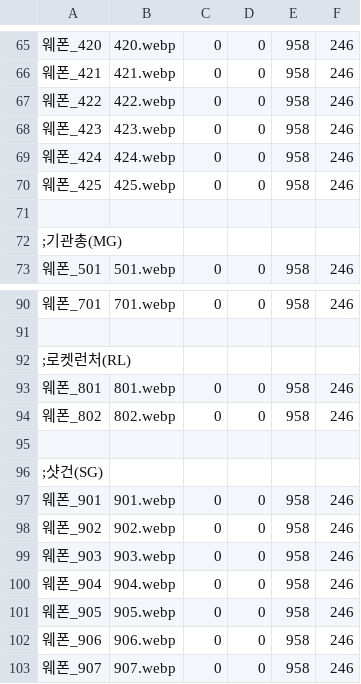
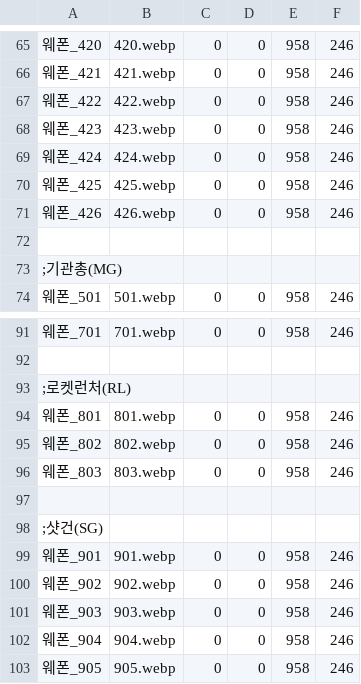
Before and after one commit to echintoad/eraBAK-, a CSV file: resources/Weapon/CHARA_WEAPON.csv, drawn as a sheet; only a part is shown, gaps mark what is left out; the shorter side is filled out with more unchanged rows; the diff names each change by its address in the sheet, - before the commit and + after, or states it on an @@ line.

```diff
--- a/resources/Weapon/CHARA_WEAPON.csv
+++ b/resources/Weapon/CHARA_WEAPON.csv
+row 71: 웨폰_426 | 426.webp | 0 | 0 | 958 | 246
+row 96: 웨폰_803 | 803.webp | 0 | 0 | 958 | 246
```
Also changed, not shown: 7 other files.
